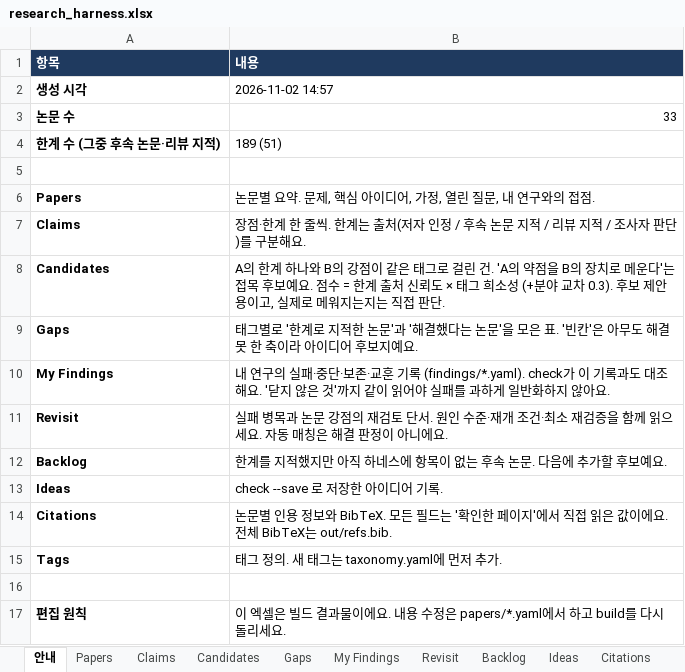
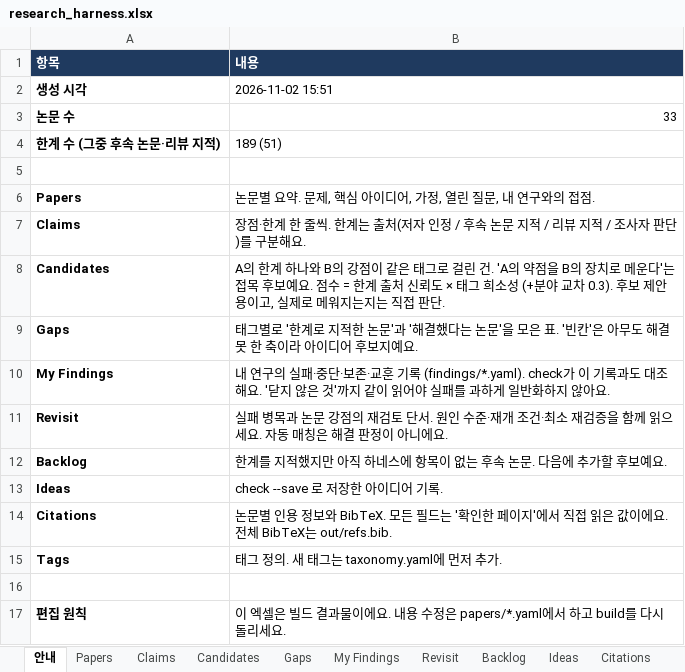
Before and after one commit to seongjinan11-source/research-harness, an Excel workbook: out/research_harness.xlsx, sheet 안내, drawn as a sheet; values as stored, in another font and other column widths than the file's, no borders; the diff names each change by its address in the sheet, - before the commit and + after, or states it on an @@ line.

```diff
--- a/out/research_harness.xlsx (sheet 안내)
+++ b/out/research_harness.xlsx (sheet 안내)
-B2 (내용): 2026-11-02 14:57
+B2 (내용): 2026-11-02 15:51
```
Also changed, not shown: sheet Revisit, sheet My Findings, 59 other files.
